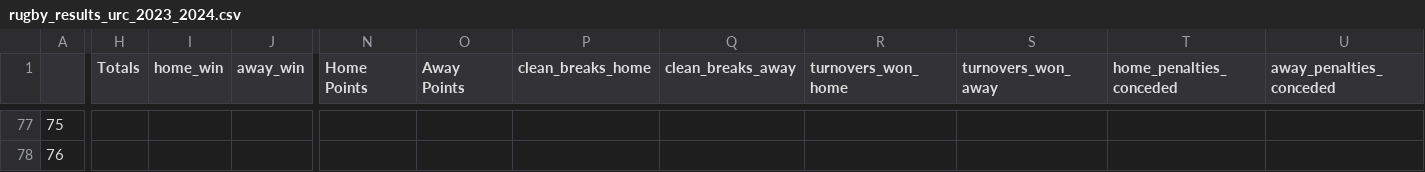
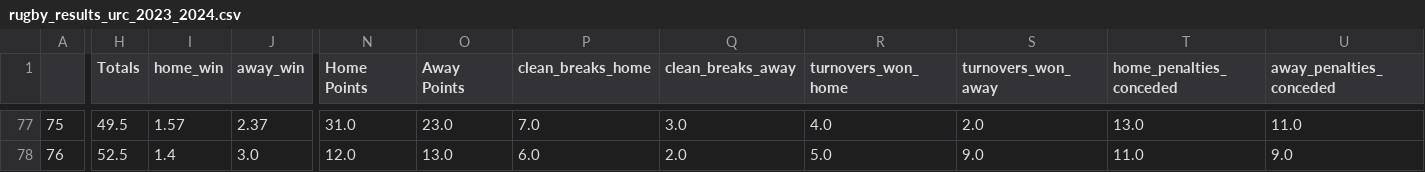
Before and after one commit to ZeNoonan/rugby, a CSV file: rugby_results_urc_2023_2024.csv, drawn as a sheet; only a part is shown, gaps mark what is left out; the diff covers the shown part only; the diff names each change by its address in the sheet, - before the commit and + after, or states it on an @@ line.

```diff
--- a/rugby_results_urc_2023_2024.csv
+++ b/rugby_results_urc_2023_2024.csv
-H77 (Totals): (empty)
+H77 (Totals): 49.5
-I77 (home_win): (empty)
+I77 (home_win): 1.57
-J77 (away_win): (empty)
+J77 (away_win): 2.37
-N77 (Home Points): (empty)
+N77 (Home Points): 31.0
-O77 (Away Points): (empty)
+O77 (Away Points): 23.0
-P77 (clean_breaks_home): (empty)
+P77 (clean_breaks_home): 7.0
-Q77 (clean_breaks_away): (empty)
+Q77 (clean_breaks_away): 3.0
-R77 (turnovers_won_home): (empty)
+R77 (turnovers_won_home): 4.0
-S77 (turnovers_won_away): (empty)
+S77 (turnovers_won_away): 2.0
-T77 (home_penalties_conceded): (empty)
+T77 (home_penalties_conceded): 13.0
-U77 (away_penalties_conceded): (empty)
+U77 (away_penalties_conceded): 11.0
-H78 (Totals): (empty)
+H78 (Totals): 52.5
-I78 (home_win): (empty)
+I78 (home_win): 1.4
-J78 (away_win): (empty)
+J78 (away_win): 3.0
-N78 (Home Points): (empty)
+N78 (Home Points): 12.0
-O78 (Away Points): (empty)
+O78 (Away Points): 13.0
-P78 (clean_breaks_home): (empty)
+P78 (clean_breaks_home): 6.0
-Q78 (clean_breaks_away): (empty)
+Q78 (clean_breaks_away): 2.0
-R78 (turnovers_won_home): (empty)
+R78 (turnovers_won_home): 5.0
-S78 (turnovers_won_away): (empty)
+S78 (turnovers_won_away): 9.0
-T78 (home_penalties_conceded): (empty)
+T78 (home_penalties_conceded): 11.0
-U78 (away_penalties_conceded): (empty)
+U78 (away_penalties_conceded): 9.0
```
Also changed, not shown: 107 edited cells elsewhere in this file.
